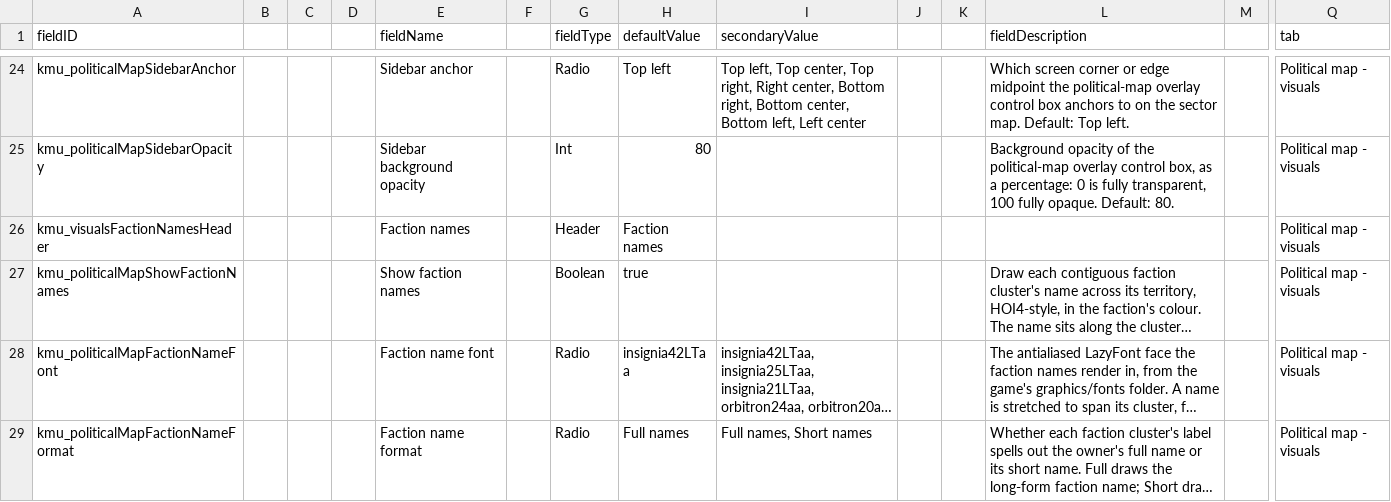
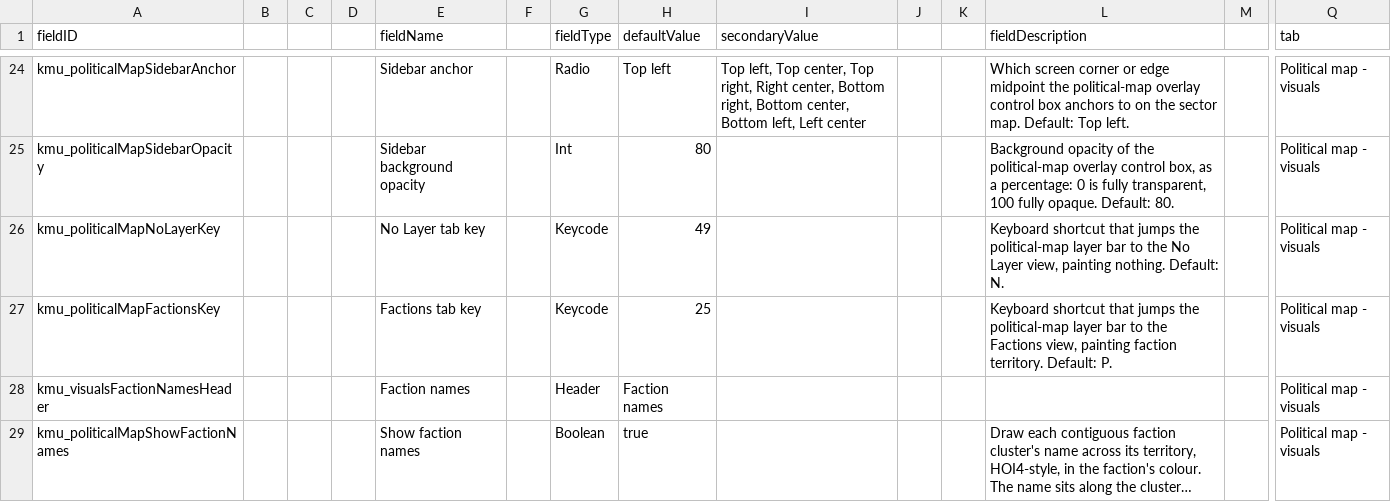
Before and after one commit to Klark-Morrigan/Starsector-Mod-KMU, a CSV file: data/config/LunaSettings.csv, drawn as a sheet; only a part is shown, gaps mark what is left out; the shorter side is filled out with more unchanged rows; long unchanged cells end in …; rows hold the shown columns only; the diff names each change by its address in the sheet, - before the commit and + after, or states it on an @@ line.

Commit message:
fix: map layer control fixes

```diff
--- a/data/config/LunaSettings.csv
+++ b/data/config/LunaSettings.csv
+row 26: kmu_politicalMapNoLayerKey |  |  |  | No Layer tab key |  | Keycode | 49 |  |  |  | Keyboard shortcut that jumps the political-map layer bar to the No Layer view, painting nothing. Default: N. |  | Political map - visuals
+row 27: kmu_politicalMapFactionsKey |  |  |  | Factions tab key |  | Keycode | 25 |  |  |  | Keyboard shortcut that jumps the political-map layer bar to the Factions view, painting faction territory. Default: P. |  | Political map - visuals
```
Also changed, not shown: 18 other files.
